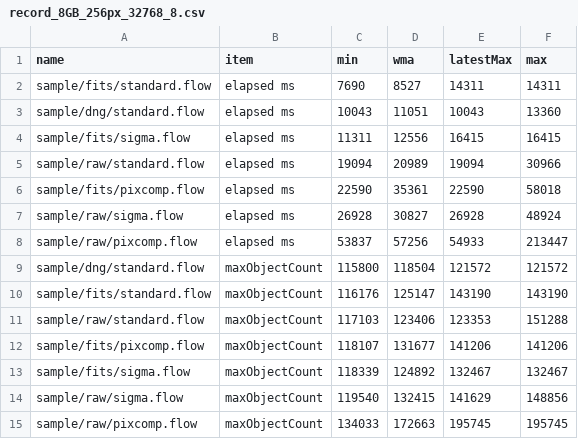
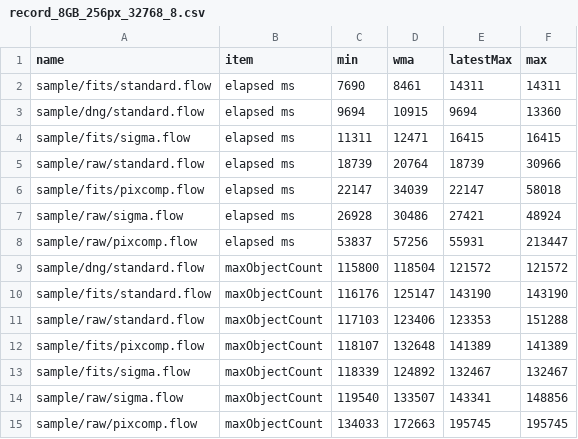
Before and after one commit to Masa-gh1/HoshinoNe, a CSV file: record_8GB_256px_32768_8.csv, drawn as a sheet.

Commit message:
回帰テスト更新

```diff
--- a/record_8GB_256px_32768_8.csv
+++ b/record_8GB_256px_32768_8.csv
@@ -1,9 +1,9 @@
 name,item,min,wma,latestMax,max
-sample/fits/standard.flow,elapsed ms,7690,8527,14311,14311
-sample/dng/standard.flow,elapsed ms,10043,11051,10043,13360
-sample/fits/sigma.flow,elapsed ms,11311,12556,16415,16415
-sample/raw/standard.flow,elapsed ms,19094,20989,19094,30966
-sample/fits/pixcomp.flow,elapsed ms,22590,35361,22590,58018
-sample/raw/sigma.flow,elapsed ms,26928,30827,26928,48924
-sample/raw/pixcomp.flow,elapsed ms,53837,57256,54933,213447
+sample/fits/standard.flow,elapsed ms,7690,8461,14311,14311
+sample/dng/standard.flow,elapsed ms,9694,10915,9694,13360
+sample/fits/sigma.flow,elapsed ms,11311,12471,16415,16415
+sample/raw/standard.flow,elapsed ms,18739,20764,18739,30966
+sample/fits/pixcomp.flow,elapsed ms,22147,34039,22147,58018
+sample/raw/sigma.flow,elapsed ms,26928,30486,27421,48924
+sample/raw/pixcomp.flow,elapsed ms,53837,57256,55931,213447
 sample/dng/standard.flow,maxObjectCount,115800,118504,121572,121572
@@ -11,5 +11,5 @@ sample/fits/standard.flow,maxObjectCount,116176,125147,143190,143190
 sample/raw/standard.flow,maxObjectCount,117103,123406,123353,151288
-sample/fits/pixcomp.flow,maxObjectCount,118107,131677,141206,141206
+sample/fits/pixcomp.flow,maxObjectCount,118107,132648,141389,141389
 sample/fits/sigma.flow,maxObjectCount,118339,124892,132467,132467
-sample/raw/sigma.flow,maxObjectCount,119540,132415,141629,148856
+sample/raw/sigma.flow,maxObjectCount,119540,133507,143341,148856
 sample/raw/pixcomp.flow,maxObjectCount,134033,172663,195745,195745
```
